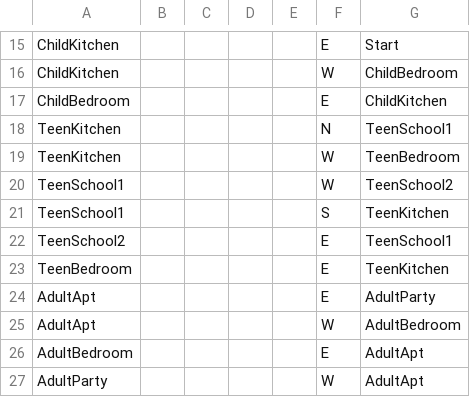
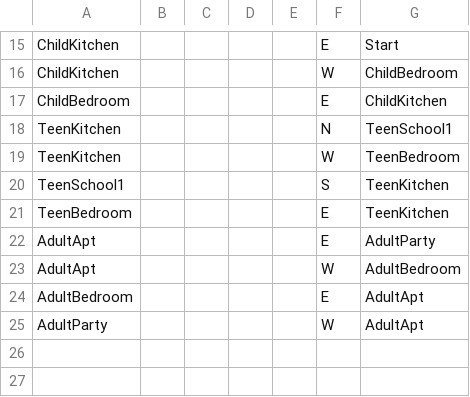
Before and after one commit to tsmurugesh/SocialJusticeGame, a CSV file: data/interactionTable.csv, drawn as a sheet; only a part is shown, gaps mark what is left out.

```diff
--- a/data/interactionTable.csv
+++ b/data/interactionTable.csv
@@ -19,5 +19,3 @@ TeenKitchen,,,,,N,TeenSchool1
 TeenKitchen,,,,,W,TeenBedroom
-TeenSchool1,,,,,W,TeenSchool2
 TeenSchool1,,,,,S,TeenKitchen
-TeenSchool2,,,,,E,TeenSchool1
 TeenBedroom,,,,,E,TeenKitchen
```
Also changed, not shown: data/adventureStates.csv, 9 other files.
